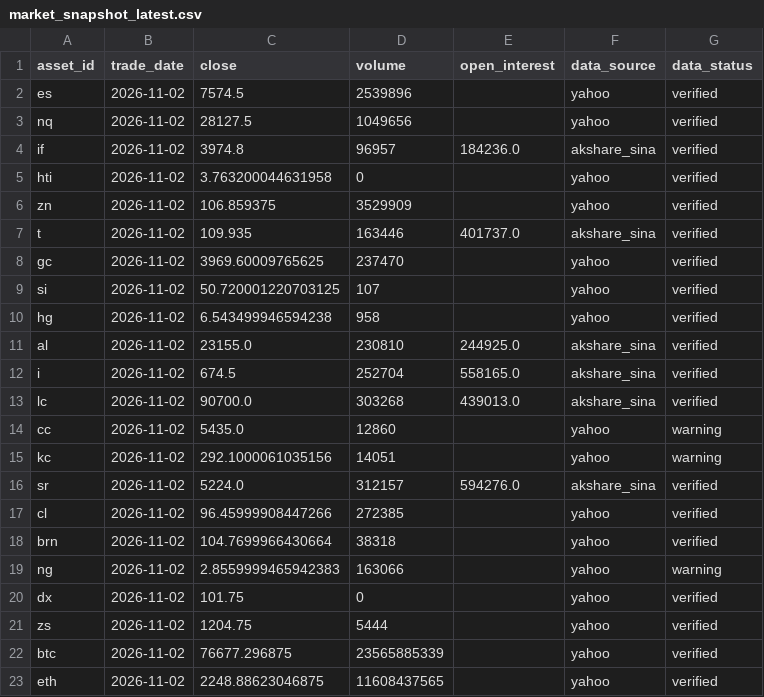
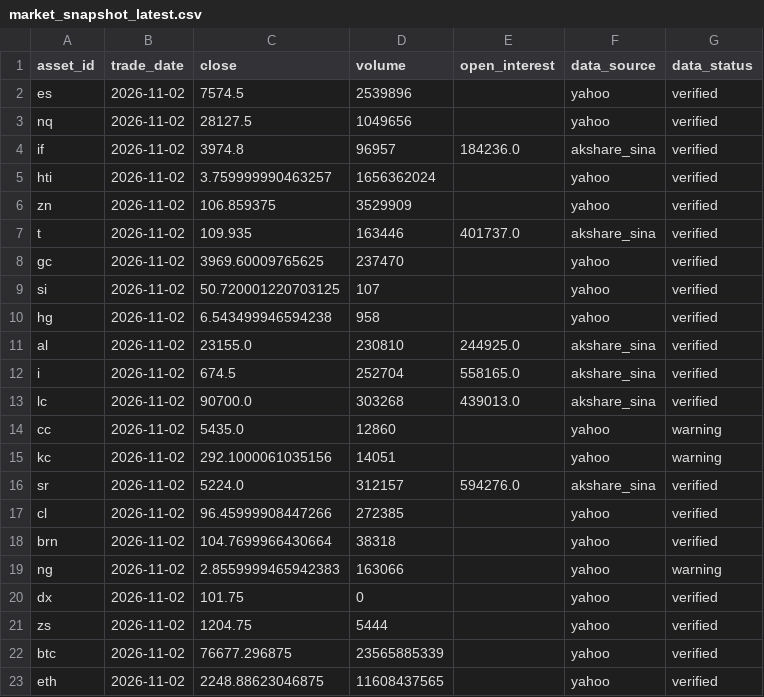
Before and after one commit to JunyiWu97/cross-asset-structure-monitor, a CSV file: data/market_snapshot_latest.csv, drawn as a sheet.

```diff
--- a/data/market_snapshot_latest.csv
+++ b/data/market_snapshot_latest.csv
@@ -4,3 +4,3 @@ nq,2026-11-02,28127.5,1049656,,yahoo,verified
 if,2026-11-02,3974.8,96957,184236.0,akshare_sina,verified
-hti,2026-11-02,3.763200044631958,0,,yahoo,verified
+hti,2026-11-02,3.759999990463257,1656362024,,yahoo,verified
 zn,2026-11-02,106.859375,3529909,,yahoo,verified
```
Also changed, not shown: data/history_public/hti.csv, data/signals_latest.csv.
